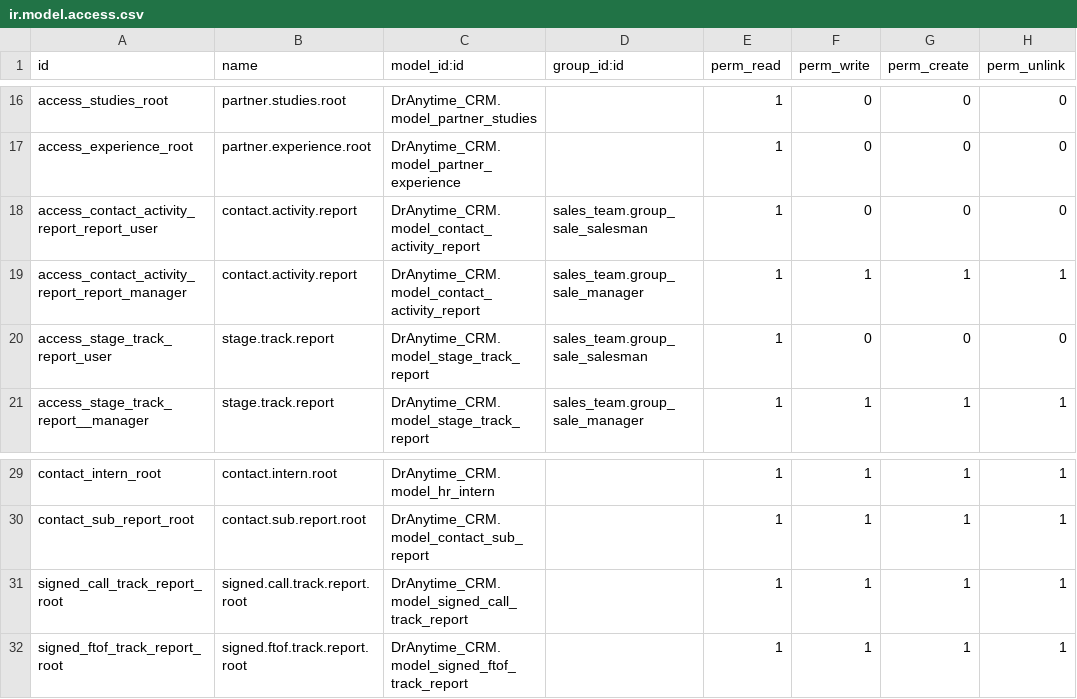
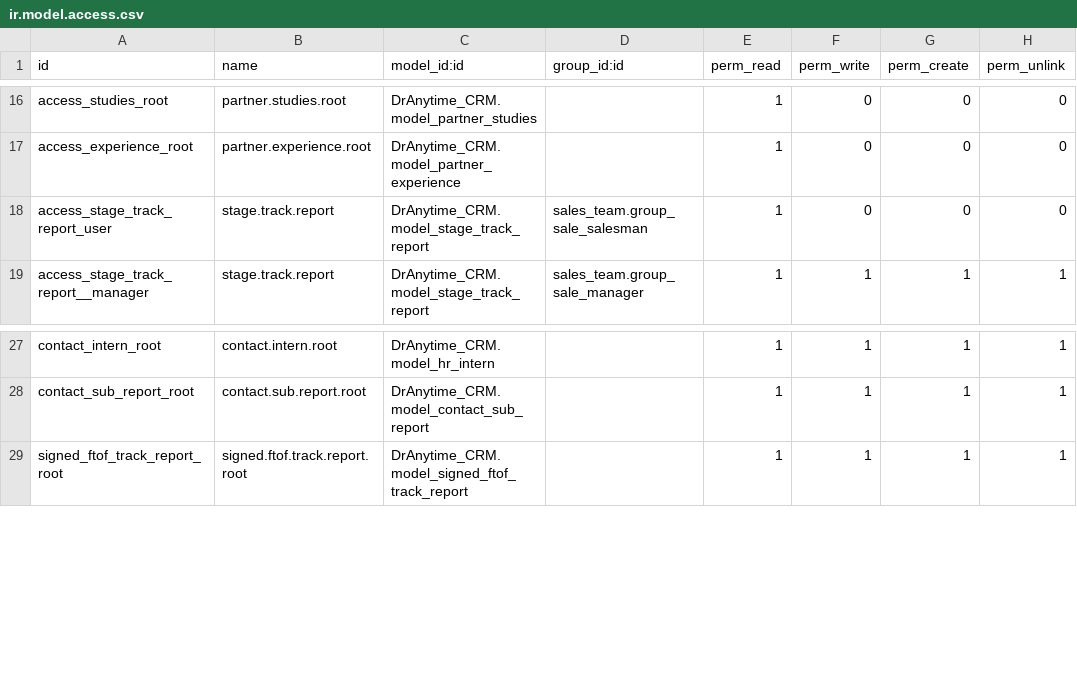
Before and after one commit to vimit/DrAnytime_CRM, a CSV file: security/ir.model.access.csv, drawn as a sheet; only a part is shown, gaps mark what is left out.

```diff
--- a/security/ir.model.access.csv
+++ b/security/ir.model.access.csv
@@ -17,4 +17,2 @@ access_studies_root,partner.studies.root,DrAnytime_CRM.model_partner_studies,,1,
 access_experience_root,partner.experience.root,DrAnytime_CRM.model_partner_experience,,1,0,0,0
-access_contact_activity_report_report_user,contact.activity.report,DrAnytime_CRM.model_contact_activity_report,sales_team.group_sale_salesman,1,0,0,0
-access_contact_activity_report_report_manager,contact.activity.report,DrAnytime_CRM.model_contact_activity_report,sales_team.group_sale_manager,1,1,1,1
 access_stage_track_report_user,stage.track.report,DrAnytime_CRM.model_stage_track_report,sales_team.group_sale_salesman,1,0,0,0
@@ -30,3 +28,2 @@ contact_intern_root,contact.intern.root,DrAnytime_CRM.model_hr_intern,,1,1,1,1
 contact_sub_report_root,contact.sub.report.root,DrAnytime_CRM.model_contact_sub_report,,1,1,1,1
-signed_call_track_report_root,signed.call.track.report.root,DrAnytime_CRM.model_signed_call_track_report,,1,1,1,1
 signed_ftof_track_report_root,signed.ftof.track.report.root,DrAnytime_CRM.model_signed_ftof_track_report,,1,1,1,1
```
Also changed, not shown: 7 other files.
